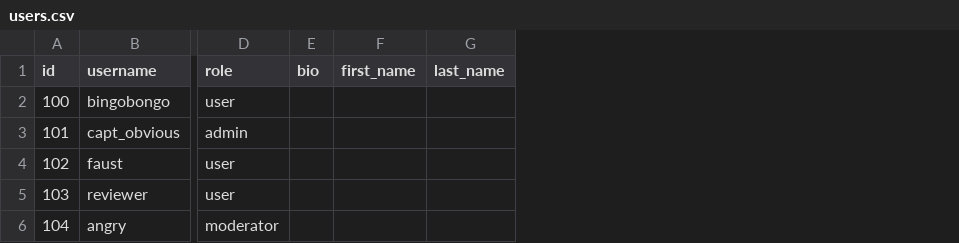
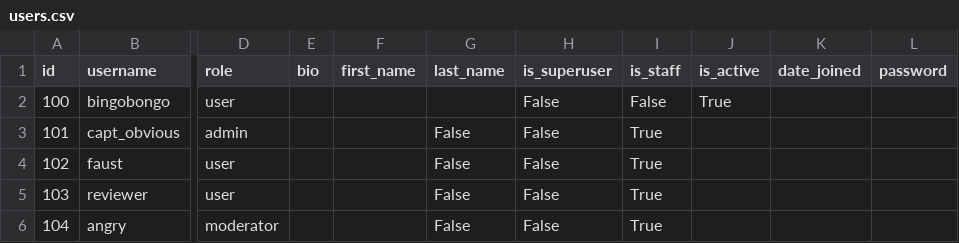
Before and after one commit to Serenityblood/api_yamdb, a CSV file: api_yamdb/static/data/users.csv, drawn as a sheet; only a part is shown, gaps mark what is left out; the diff names each change by its address in the sheet, - before the commit and + after, or states it on an @@ line.

```diff
--- a/api_yamdb/static/data/users.csv
+++ b/api_yamdb/static/data/users.csv
+column H (is_superuser), rows 2-6: all False
+column I (is_staff), rows 2-6: False | True | True | True | True
+column J (is_active), row 2: True
+column K (date_joined), empty
+column L (password), empty
-G3:G6 (last_name): (empty)
+G3:G6 (last_name): False
```
Also changed, not shown: 16 other files.
